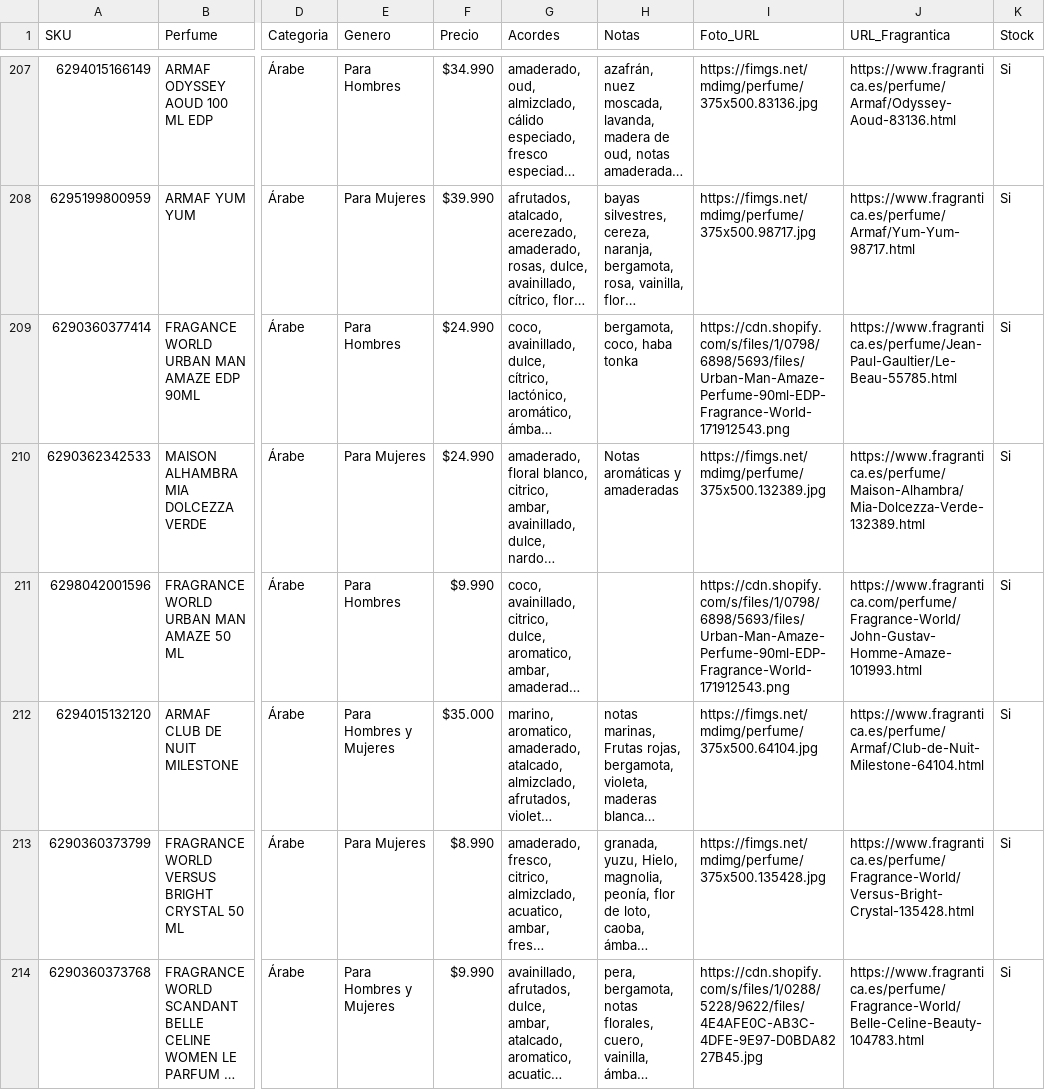
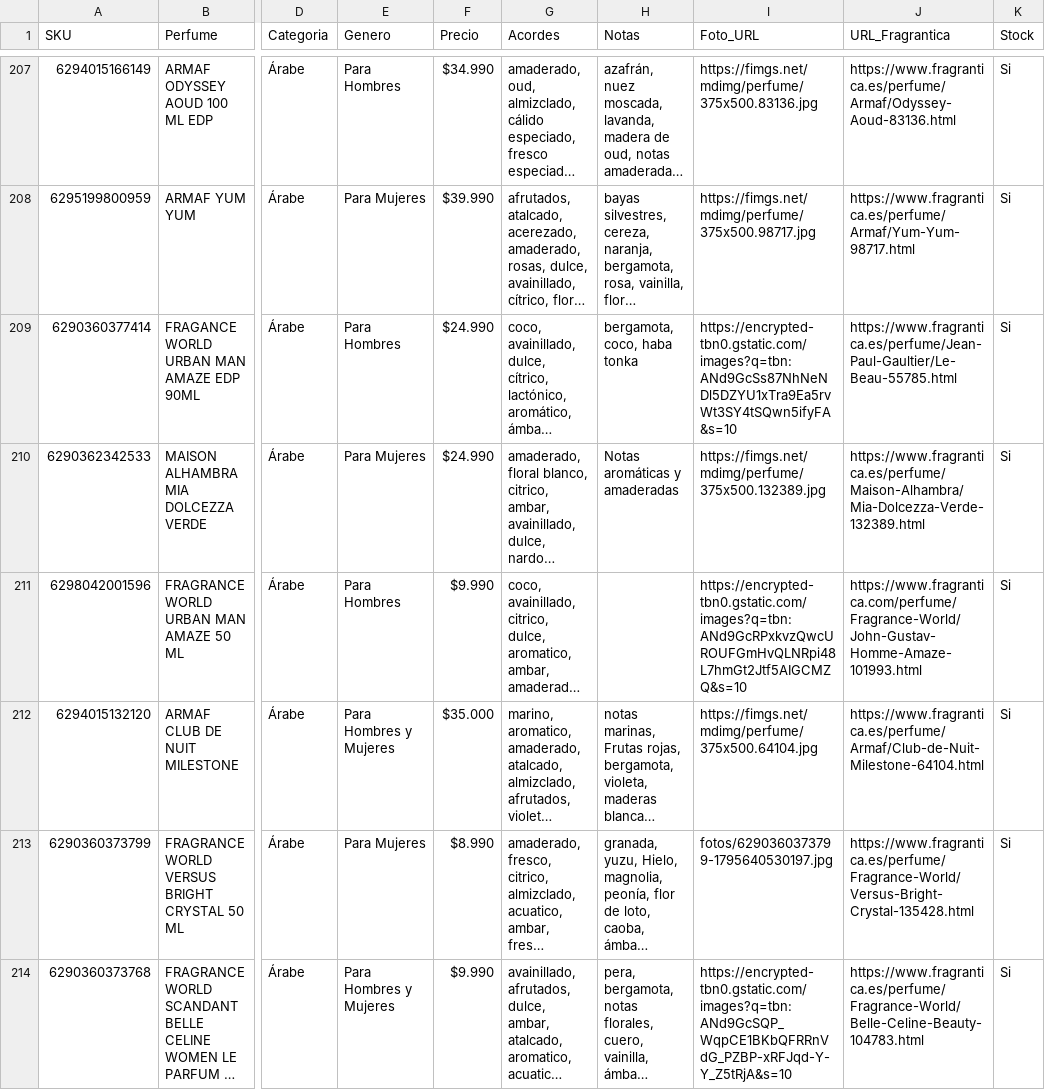
Before and after one commit to julietagonzalezmarin/perfuma-app, a CSV file: catalogo_maestro.csv, drawn as a sheet; only a part is shown, gaps mark what is left out; long unchanged cells end in …; the diff covers the shown part only; the diff names each change by its address in the sheet, - before the commit and + after, or states it on an @@ line.

Commit message:
Fotos: fotos nuevas para 39 perfumes

```diff
--- a/catalogo_maestro.csv
+++ b/catalogo_maestro.csv
-I209 (Foto_URL): https://cdn.shopify.com/s/files/1/0798/6898/5693/files/Urban-Man-Amaze-Perfume-90ml-EDP-Fragrance-World-171912543.png
+I209 (Foto_URL): https://encrypted-tbn0.gstatic.com/images?q=tbn:ANd9GcSs87NhNeNDl5DZYU1xTra9Ea5rvWt3SY4tSQwn5ifyFA&s=10
-I211 (Foto_URL): https://cdn.shopify.com/s/files/1/0798/6898/5693/files/Urban-Man-Amaze-Perfume-90ml-EDP-Fragrance-World-171912543.png
+I211 (Foto_URL): https://encrypted-tbn0.gstatic.com/images?q=tbn:ANd9GcRPxkvzQwcUROUFGmHvQLNRpi48L7hmGt2Jtf5AIGCMZQ&s=10
-I213 (Foto_URL): https://fimgs.net/mdimg/perfume/375x500.135428.jpg
+I213 (Foto_URL): fotos/6290360373799-1795640530197.jpg
-I214 (Foto_URL): https://cdn.shopify.com/s/files/1/0288/5228/9622/files/4E4AFE0C-AB3C-4DFE-9E97-D0BDA8227B45.jpg
+I214 (Foto_URL): https://encrypted-tbn0.gstatic.com/images?q=tbn:ANd9GcSQP_WqpCE1BKbQFRRnVdG_PZBP-xRFJqd-Y-Y_Z5tRjA&s=10
```
Also changed, not shown: 35 edited cells elsewhere in this file.
